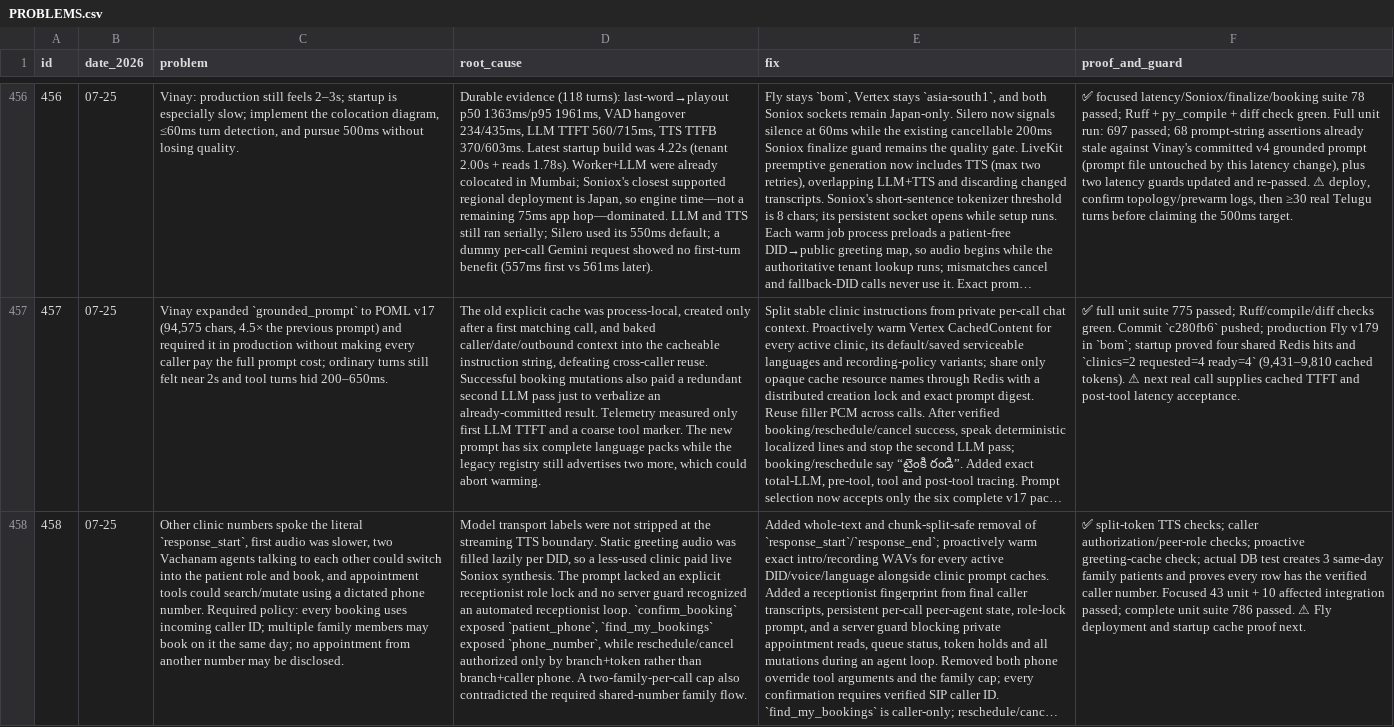
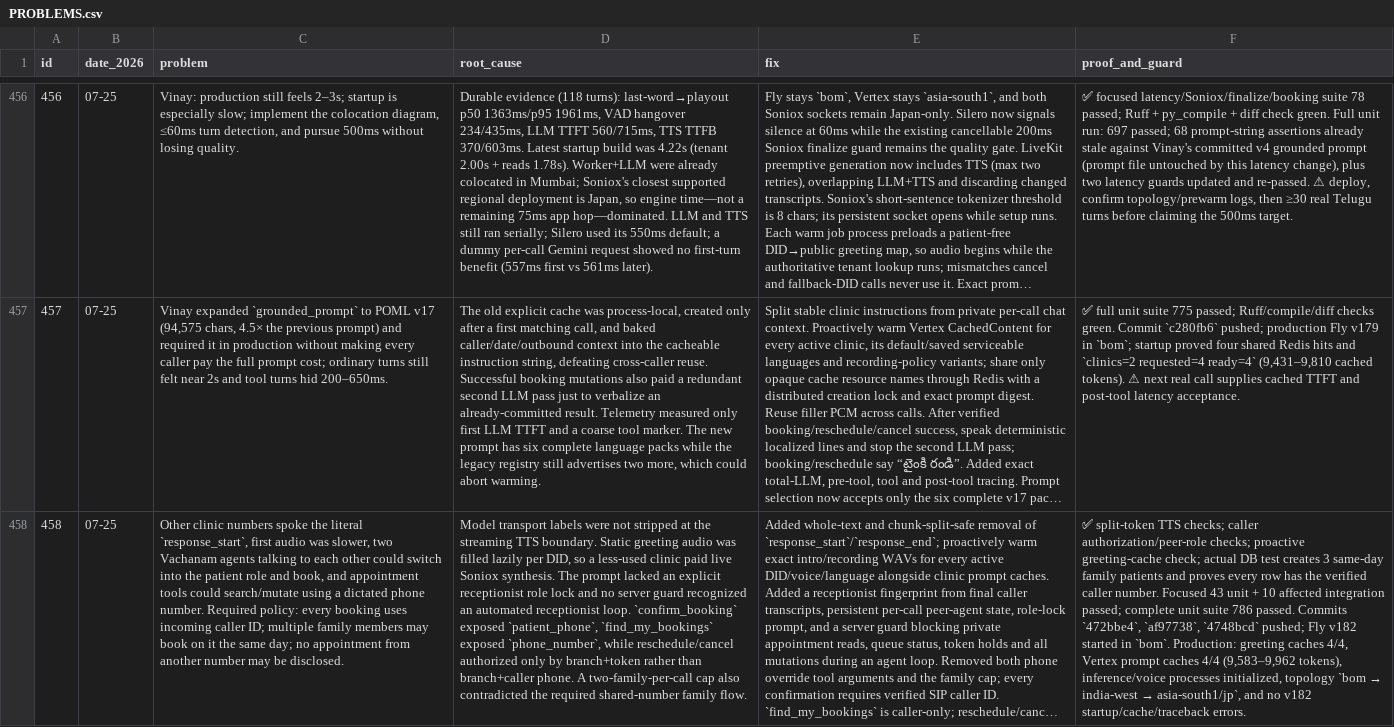
Before and after one commit to vachanam-ai/Vachanam-dev, a CSV file: docs/PROBLEMS.csv, drawn as a sheet; only a part is shown, gaps mark what is left out; long unchanged cells end in …; the diff names each change by its address in the sheet, - before the commit and + after, or states it on an @@ line.

Commit message:
docs: record Fly v182 voice fix proof

```diff
--- a/docs/PROBLEMS.csv
+++ b/docs/PROBLEMS.csv
@@ F458 (proof_and_guard): …786 passed. ⚠ Fly deployment and startup cache proof next. → …786 passed. Commits `472bbe4`, `af97738`, `4748bcd` pushed; Fly v182 started in `bom`. Production: greeting caches 4/4, Vertex prompt caches 4/4 (9,583–9,962 tokens), inference/voice processes initialized, topology `bom → india-west → asia-south1/jp`, and no v182 startup/cache/traceback errors. @@
```
Also changed, not shown: 2 other files.
